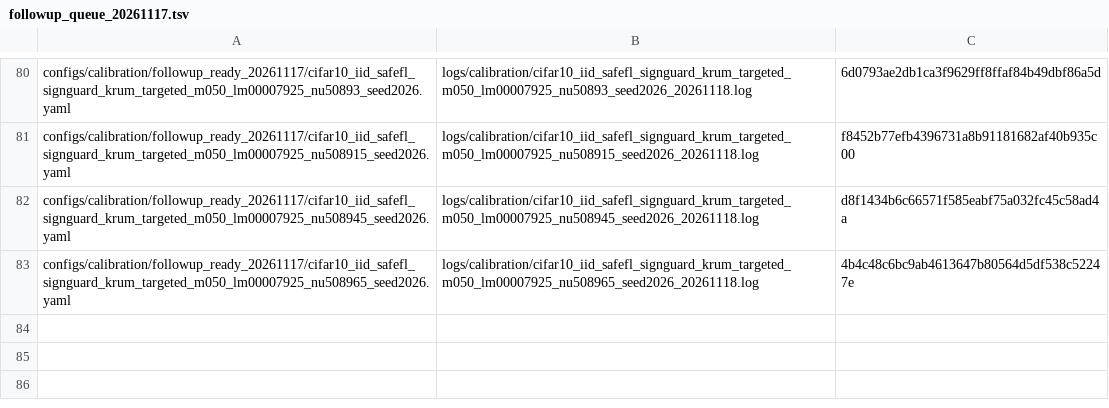
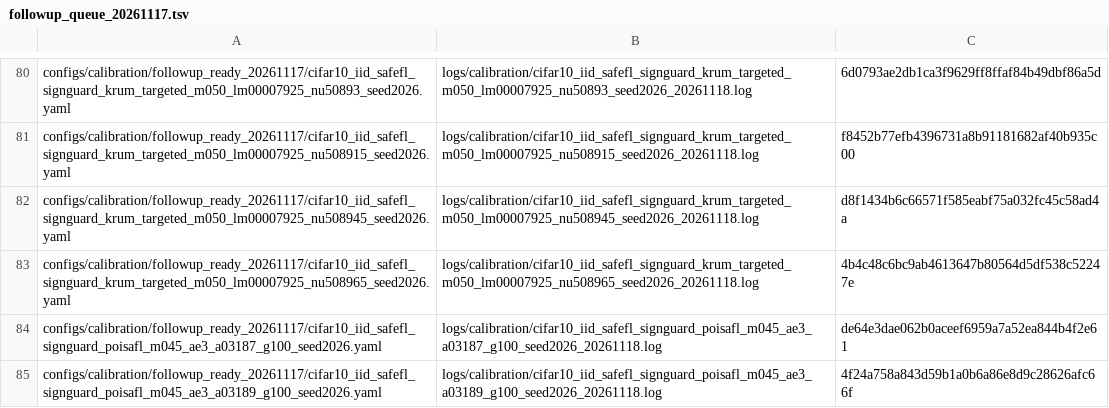
Before and after one commit to Dihaoda/H-FedSA, a TSV file: configs/calibration/followup_queue_20261117.tsv, drawn as a sheet; only a part is shown, gaps mark what is left out; the diff names each change by its address in the sheet, - before the commit and + after, or states it on an @@ line.

Commit message:
calibration: queue parallel SafeFL PoiSAFL alpha grid

```diff
--- a/configs/calibration/followup_queue_20261117.tsv
+++ b/configs/calibration/followup_queue_20261117.tsv
+row 84: configs/calibration/followup_ready_20261117/cifar10_iid_safefl_signguard_poisafl_m045_ae3_a03187_g100_seed2026.yaml | logs/calibration/cifar10_iid_safefl_signguard_poisafl_m045_ae3_a03187_g100_seed2026_20261118.log | de64e3dae062b0aceef6959a7a52ea844b4f2e61
+row 85: configs/calibration/followup_ready_20261117/cifar10_iid_safefl_signguard_poisafl_m045_ae3_a03189_g100_seed2026.yaml | logs/calibration/cifar10_iid_safefl_signguard_poisafl_m045_ae3_a03189_g100_seed2026_20261118.log | 4f24a758a843d59b1a0b6a86e8d9c28626afc66f
```
